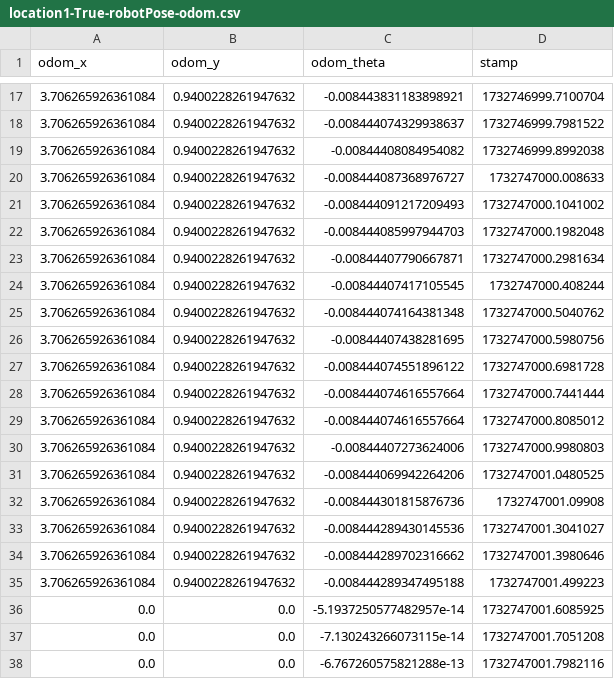
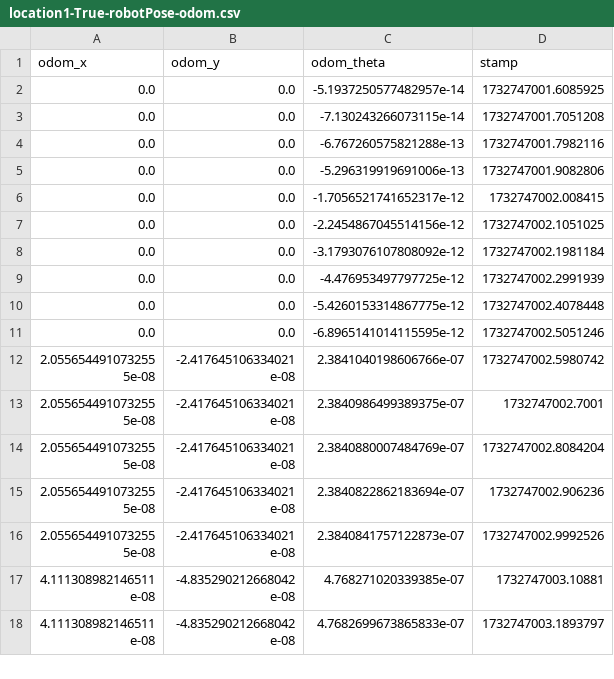
Before and after one commit to Leo-Gabriel02/544-lab4, a CSV file: MTE544_student-labFour/CSVs/location1-True-robotPose-odom.csv, drawn as a sheet; only a part is shown, gaps mark what is left out; the shorter side is filled out with more unchanged rows; the diff covers the shown part only; the diff names each change by its address in the sheet, - before the commit and + after, or states it on an @@ line.

```diff
--- a/MTE544_student-labFour/CSVs/location1-True-robotPose-odom.csv
+++ b/MTE544_student-labFour/CSVs/location1-True-robotPose-odom.csv
-row 17: 3.706265926361084 | 0.9400228261947632 | -0.008443831183898921 | 1732746999.7100704
-row 18: 3.706265926361084 | 0.9400228261947632 | -0.008444074329938637 | 1732746999.7981522
-row 19: 3.706265926361084 | 0.9400228261947632 | -0.00844408084954082 | 1732746999.8992038
-row 20: 3.706265926361084 | 0.9400228261947632 | -0.008444087368976727 | 1732747000.008633
-row 21: 3.706265926361084 | 0.9400228261947632 | -0.008444091217209493 | 1732747000.1041002
-row 22: 3.706265926361084 | 0.9400228261947632 | -0.008444085997944703 | 1732747000.1982048
-row 23: 3.706265926361084 | 0.9400228261947632 | -0.00844407790667871 | 1732747000.2981634
-row 24: 3.706265926361084 | 0.9400228261947632 | -0.00844407417105545 | 1732747000.408244
-row 25: 3.706265926361084 | 0.9400228261947632 | -0.008444074164381348 | 1732747000.5040762
-row 26: 3.706265926361084 | 0.9400228261947632 | -0.00844407438281695 | 1732747000.5980756
-row 27: 3.706265926361084 | 0.9400228261947632 | -0.008444074551896122 | 1732747000.6981728
-row 28: 3.706265926361084 | 0.9400228261947632 | -0.008444074616557664 | 1732747000.7441444
-row 29: 3.706265926361084 | 0.9400228261947632 | -0.008444074616557664 | 1732747000.8085012
-row 30: 3.706265926361084 | 0.9400228261947632 | -0.00844407273624006 | 1732747000.9980803
-row 31: 3.706265926361084 | 0.9400228261947632 | -0.008444069942264206 | 1732747001.0480525
-row 32: 3.706265926361084 | 0.9400228261947632 | -0.008444301815876736 | 1732747001.09908
-row 33: 3.706265926361084 | 0.9400228261947632 | -0.008444289430145536 | 1732747001.3041027
-row 34: 3.706265926361084 | 0.9400228261947632 | -0.008444289702316662 | 1732747001.3980646
-row 35: 3.706265926361084 | 0.9400228261947632 | -0.008444289347495188 | 1732747001.499223
```
Also changed, not shown: 15 removed rows elsewhere in this file, MTE544_student-labFour/CSVs/location2-False-robotPose-odom.csv, 6 other files.
